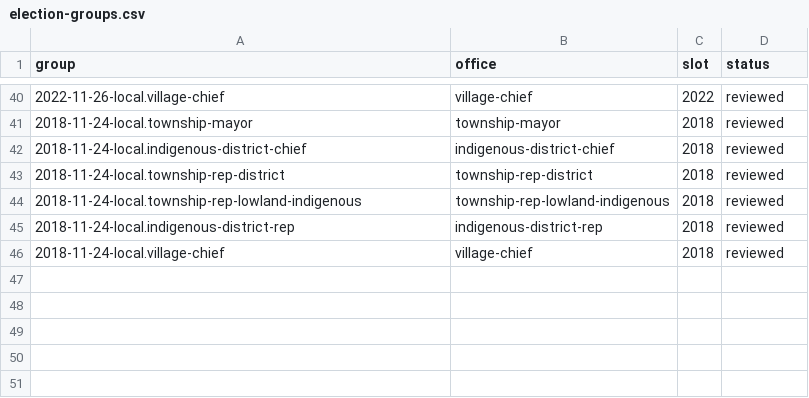
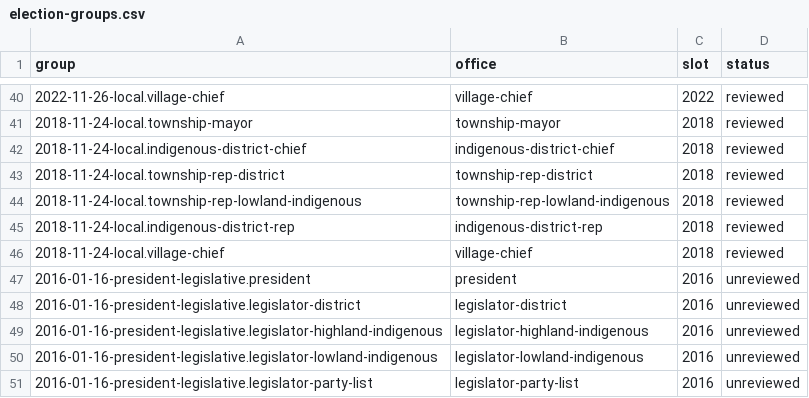
Before and after one commit to harlos0517/vote, a CSV file: packages/etl/mappings/election-groups.csv, drawn as a sheet; only a part is shown, gaps mark what is left out; the diff names each change by its address in the sheet, - before the commit and + after, or states it on an @@ line.

```diff
--- a/packages/etl/mappings/election-groups.csv
+++ b/packages/etl/mappings/election-groups.csv
+row 47: 2016-01-16-president-legislative.president | president | 2016 | unreviewed
+row 48: 2016-01-16-president-legislative.legislator-district | legislator-district | 2016 | unreviewed
+row 49: 2016-01-16-president-legislative.legislator-highland-indigenous | legislator-highland-indigenous | 2016 | unreviewed
+row 50: 2016-01-16-president-legislative.legislator-lowland-indigenous | legislator-lowland-indigenous | 2016 | unreviewed
+row 51: 2016-01-16-president-legislative.legislator-party-list | legislator-party-list | 2016 | unreviewed
```
Also changed, not shown: packages/etl/mappings/pua-names.csv, 3 other files.
